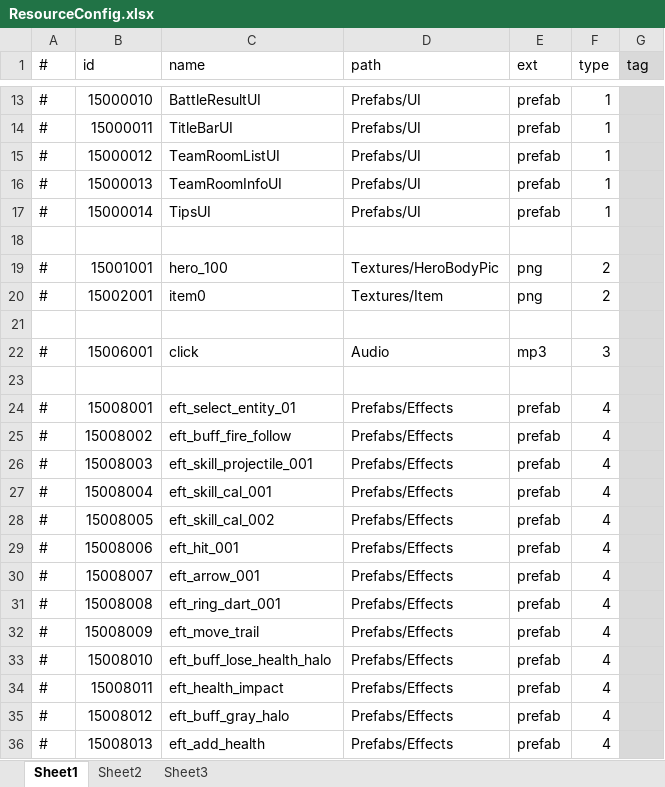
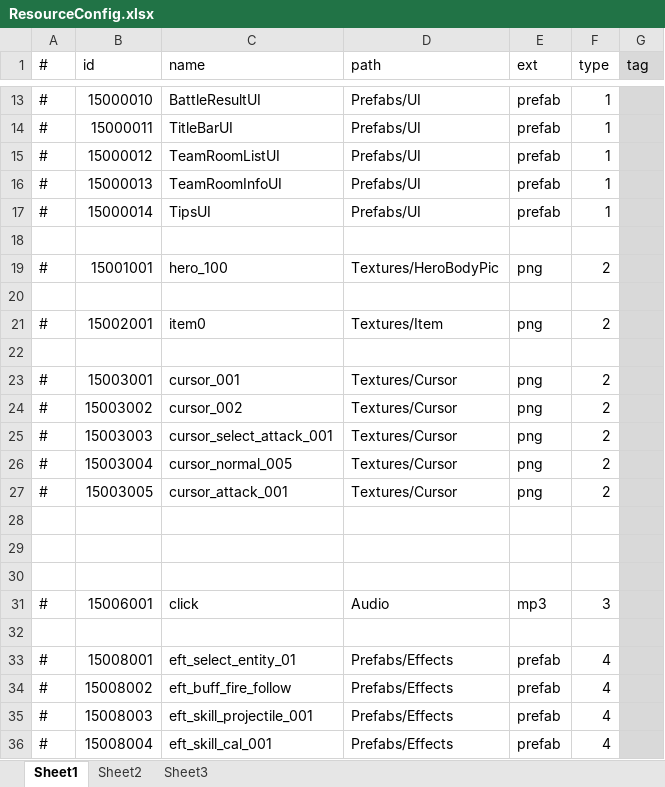
Before and after one commit to thanklzhang/001_GameFramework_Config, an Excel workbook: data_table/ResourceConfig.xlsx, sheet Sheet1, drawn as a sheet; only a part is shown, gaps mark what is left out; the shorter side is filled out with more unchanged rows; values as stored, in another font and other column widths than the file's, no borders; the diff names each change by its address in the sheet, - before the commit and + after, or states it on an @@ line.

```diff
--- a/data_table/ResourceConfig.xlsx (sheet Sheet1)
+++ b/data_table/ResourceConfig.xlsx (sheet Sheet1)
+row 20: (empty)
+row 22: (empty)
+row 23: # | 15003001 | cursor_001 | Textures/Cursor | png | 2
+row 24: # | 15003002 | cursor_002 | Textures/Cursor | png | 2
+row 25: # | 15003003 | cursor_select_attack_001 | Textures/Cursor | png | 2
+row 26: # | 15003004 | cursor_normal_005 | Textures/Cursor | png | 2
+row 27: # | 15003005 | cursor_attack_001 | Textures/Cursor | png | 2
+row 28: (empty)
+row 29: (empty)
```
Also changed, not shown: data_table/Battle.xlsx, data_table/EntityAttrBase.xlsx, 2 other files.
